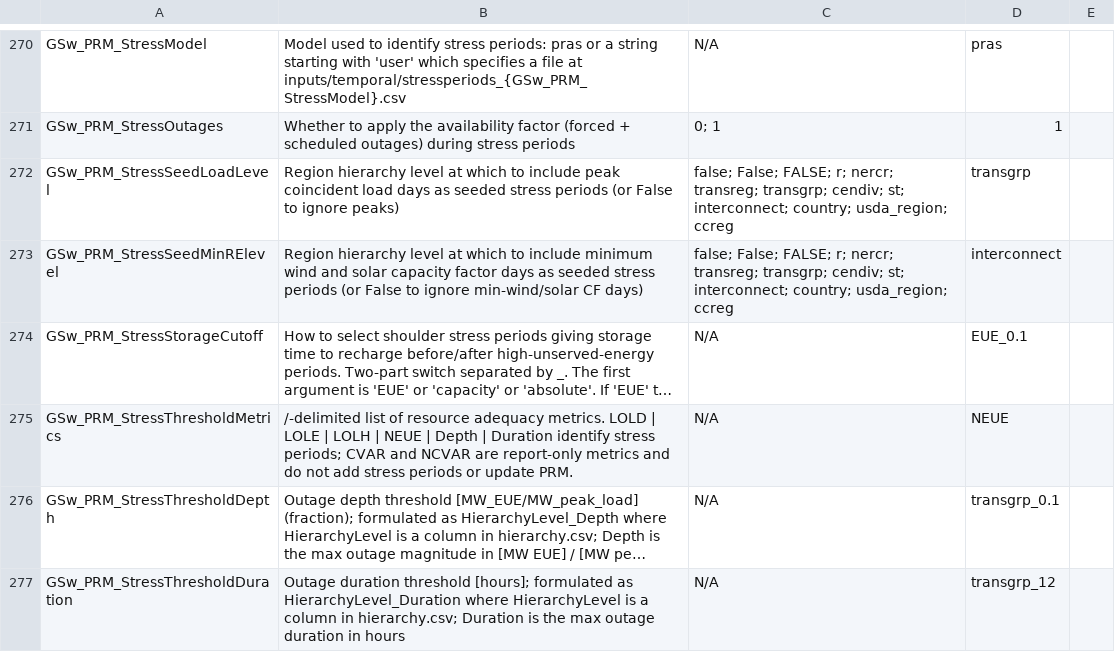
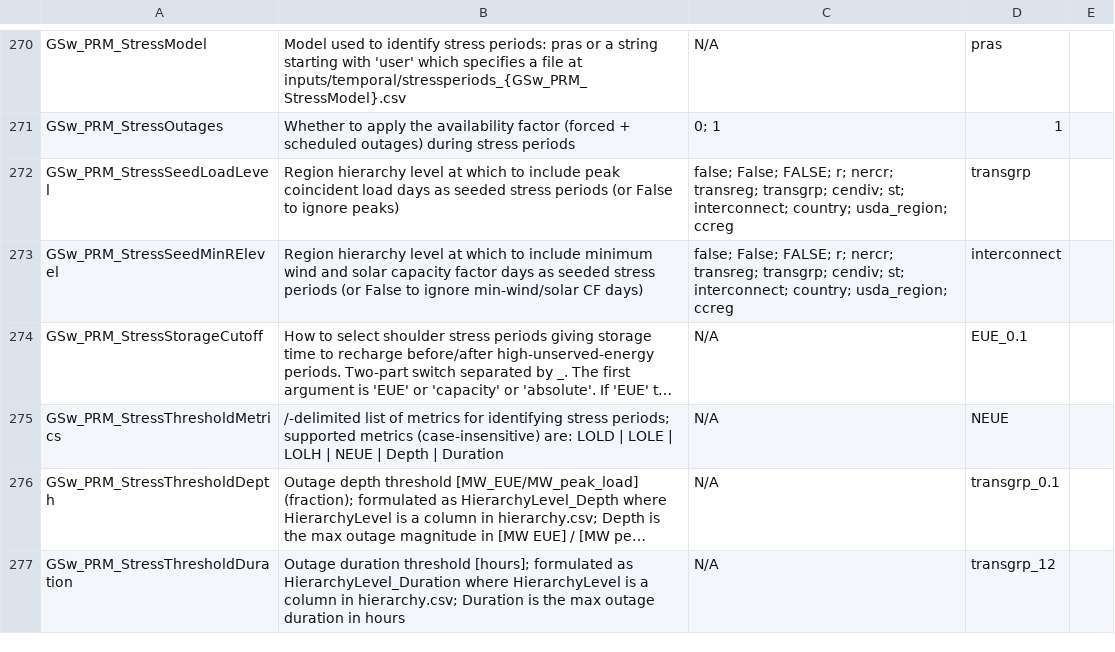
Before and after one commit to ReEDS-Model/ReEDS, a CSV file: cases.csv, drawn as a sheet; only a part is shown, gaps mark what is left out; long unchanged cells end in …; the diff names each change by its address in the sheet, - before the commit and + after, or states it on an @@ line.

Commit message:
remove CVAR from GSw_PRM_StressThresholdMetrics

```diff
--- a/cases.csv
+++ b/cases.csv
-B275: …list of resource adequacy metrics. LOLD | LOLE | LOLH | NEUE | Depth | Duration identify stress periods; CVAR and NCVAR are report-only metrics and do not add stress periods or update PRM.
+B275: …list of metrics for identifying stress periods; supported metrics (case-insensitive) are: LOLD | LOLE | LOLH | NEUE | Depth | Duration
```
